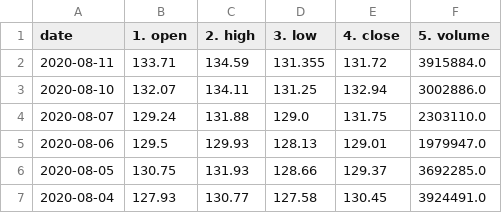
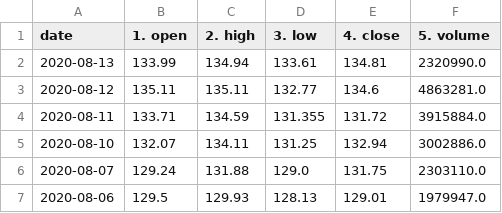
Before and after one commit to joemiller4500/ML_Project, a CSV file: TGT_data.csv, drawn as a sheet; only a part is shown; the shorter side is filled out with more unchanged rows; the diff names each change by its address in the sheet, - before the commit and + after, or states it on an @@ line.

```diff
--- a/TGT_data.csv
+++ b/TGT_data.csv
+row 2: 2020-08-13 | 133.99 | 134.94 | 133.61 | 134.81 | 2320990.0
+row 3: 2020-08-12 | 135.11 | 135.11 | 132.77 | 134.6 | 4863281.0
```
Also changed, not shown: TGT_data_2.csv, 21 other files.
